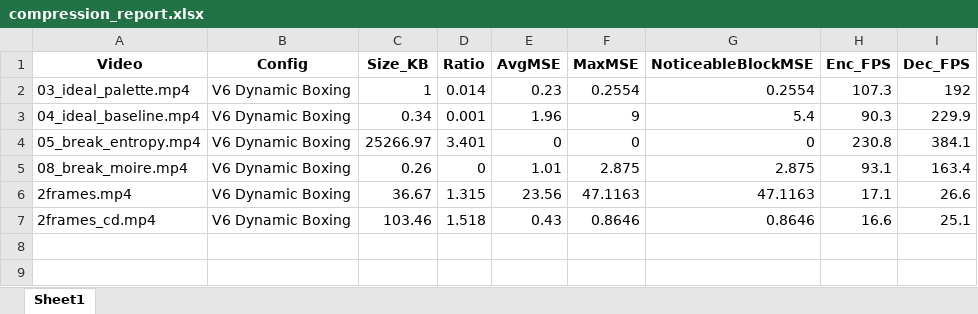
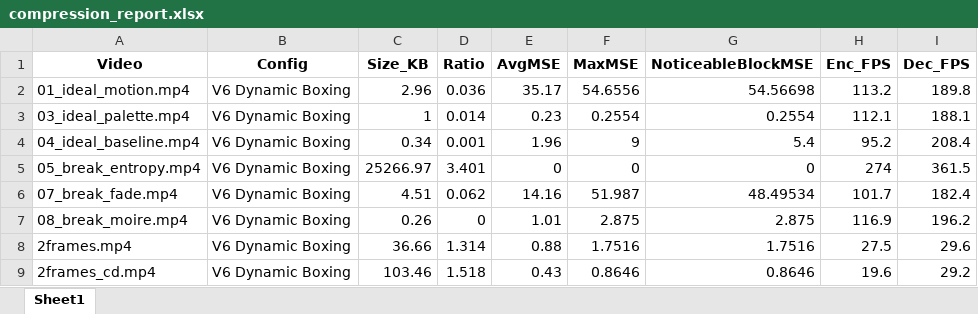
Before and after one commit to srijan-nodes/trajectory_codec, an Excel workbook: compression_report.xlsx, sheet Sheet1, drawn as a sheet; values as stored, in another font and other column widths than the file's, no borders; conditional formats not drawn; addresses are those after the commit; the diff names each change by its address in the sheet, - before the commit and + after, or states it on an @@ line.

```diff
--- a/compression_report.xlsx (sheet Sheet1)
+++ b/compression_report.xlsx (sheet Sheet1)
+row 2: 01_ideal_motion.mp4 | V6 Dynamic Boxing | 2.96 | 0.036 | 35.17 | 54.6556 | 54.56698 | 113.2 | 189.8
-H3 (Enc_FPS): 107.3
+H3 (Enc_FPS): 112.1
-I3 (Dec_FPS): 192
+I3 (Dec_FPS): 188.1
-H4 (Enc_FPS): 90.3
+H4 (Enc_FPS): 95.2
-I4 (Dec_FPS): 229.9
+I4 (Dec_FPS): 208.4
-H5 (Enc_FPS): 230.8
+H5 (Enc_FPS): 274
-I5 (Dec_FPS): 384.1
+I5 (Dec_FPS): 361.5
+row 6: 07_break_fade.mp4 | V6 Dynamic Boxing | 4.51 | 0.062 | 14.16 | 51.987 | 48.49534 | 101.7 | 182.4
-H7 (Enc_FPS): 93.1
+H7 (Enc_FPS): 116.9
-I7 (Dec_FPS): 163.4
+I7 (Dec_FPS): 196.2
-C8 (Size_KB): 36.67
+C8 (Size_KB): 36.66
-D8 (Ratio): 1.315
+D8 (Ratio): 1.314
-E8 (AvgMSE): 23.56
+E8 (AvgMSE): 0.88
-F8 (MaxMSE): 47.1163
+F8 (MaxMSE): 1.7516
-G8 (NoticeableBlockMSE): 47.1163
+G8 (NoticeableBlockMSE): 1.7516
-H8 (Enc_FPS): 17.1
+H8 (Enc_FPS): 27.5
-I8 (Dec_FPS): 26.6
+I8 (Dec_FPS): 29.6
-H9 (Enc_FPS): 16.6
+H9 (Enc_FPS): 19.6
-I9 (Dec_FPS): 25.1
+I9 (Dec_FPS): 29.2
```
Also changed, not shown: 2 other files.
